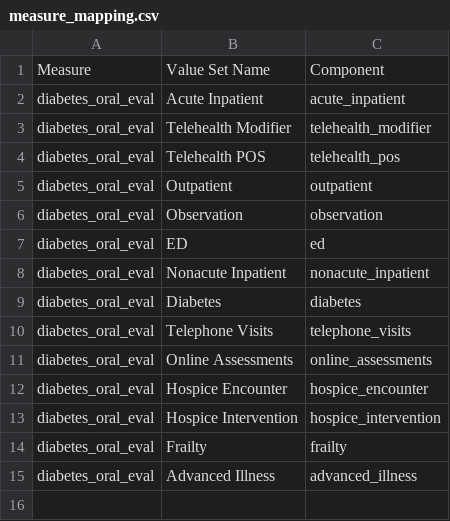
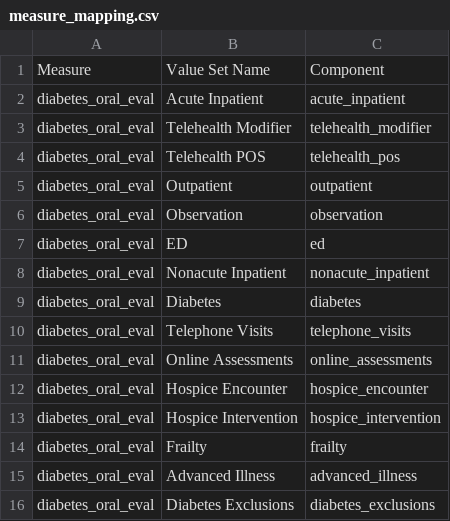
Before and after one commit to Milliman-PRM/oha-incentive-measures, a CSV file: scripts/hedis/measure_mapping.csv, drawn as a sheet; the diff names each change by its address in the sheet, - before the commit and + after, or states it on an @@ line.

Commit message:
Add diabetes exclusions value set
This was hiding near the bottom of the specs

```diff
--- a/scripts/hedis/measure_mapping.csv
+++ b/scripts/hedis/measure_mapping.csv
+row 16: diabetes_oral_eval | Diabetes Exclusions | diabetes_exclusions
```
